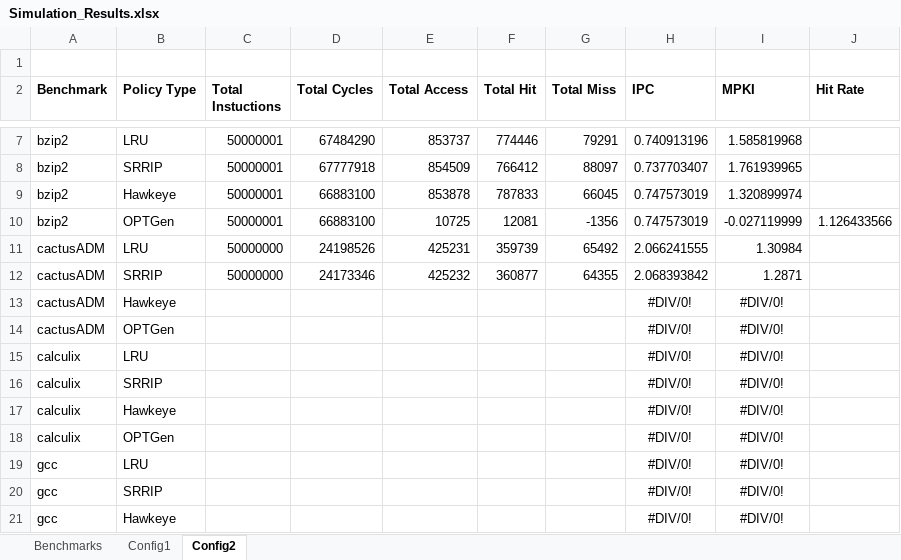
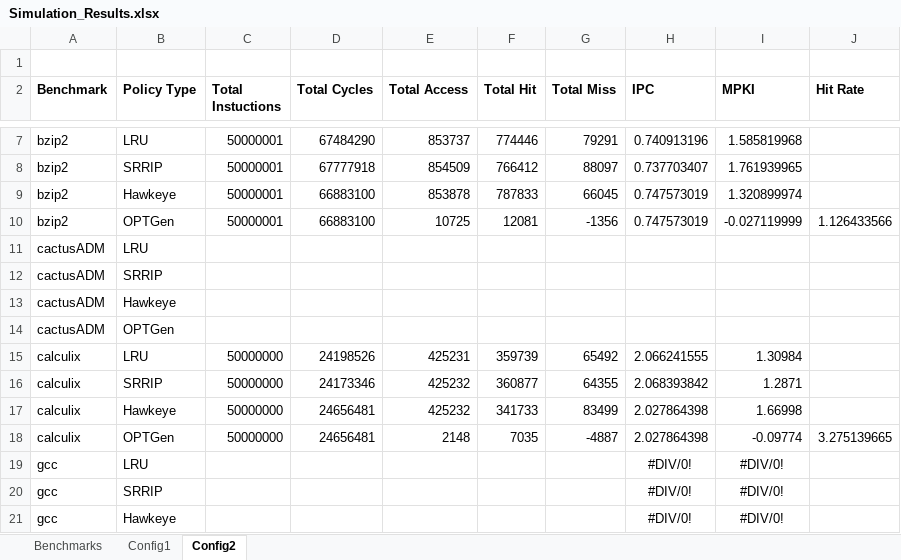
Before and after one commit to hyerania/Belady-Cache-Replacement, an Excel workbook: Reports/Simulation_Results.xlsx, sheet Config2, drawn as a sheet; only a part is shown, gaps mark what is left out; values as stored, in another font and other column widths than the file's, no borders; removed rows and columns are numbered as before the commit, all else as after; the diff names each change by its address in the sheet, - before the commit and + after, or states it on an @@ line.

Commit message:
Added Hawkeye simulation results for both configs for calculix benchmark

```diff
--- a/Reports/Simulation_Results.xlsx (sheet Config2)
+++ b/Reports/Simulation_Results.xlsx (sheet Config2)
+row 11: cactusADM | LRU
+row 12: cactusADM | SRRIP
+row 13: cactusADM | Hawkeye
+row 14: cactusADM | OPTGen
-A15:A16 (Benchmark): cactusADM
+A15:A16 (Benchmark): calculix
-row 13: cactusADM | Hawkeye |  |  |  |  |  | #DIV/0! | #DIV/0!
-row 14: cactusADM | OPTGen |  |  |  |  |  | #DIV/0! | #DIV/0!
-row 15: calculix | LRU |  |  |  |  |  | #DIV/0! | #DIV/0!
-row 16: calculix | SRRIP |  |  |  |  |  | #DIV/0! | #DIV/0!
-row 17: calculix | Hawkeye |  |  |  |  |  | #DIV/0! | #DIV/0!
-row 18: calculix | OPTGen |  |  |  |  |  | #DIV/0! | #DIV/0!
+row 17: calculix | Hawkeye | 50000000 | 24656481 | 425232 | 341733 | 83499 | 2.027864398 | 1.66998
+row 18: calculix | OPTGen | 50000000 | 24656481 | 2148 | 7035 | -4887 | 2.027864398 | -0.09774 | 3.275139665
```
Also changed, not shown: sheet Config1, formulas that keep their value.
